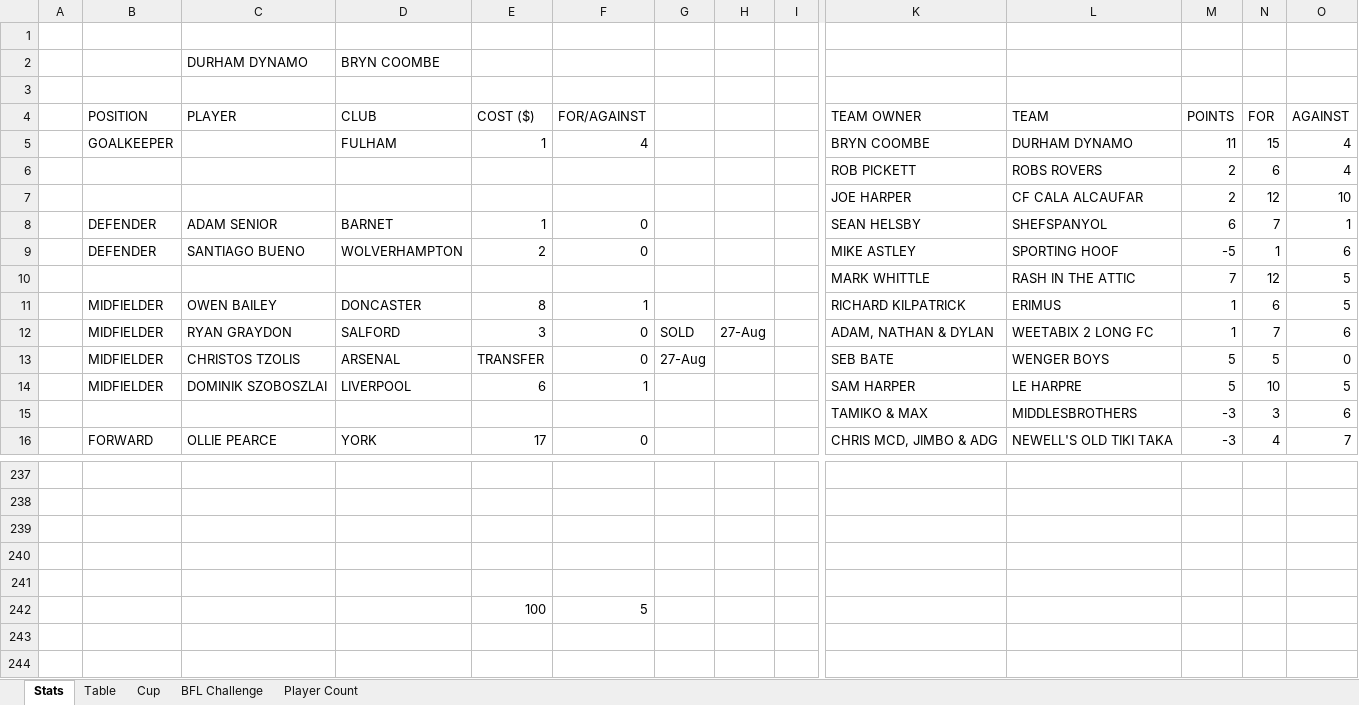
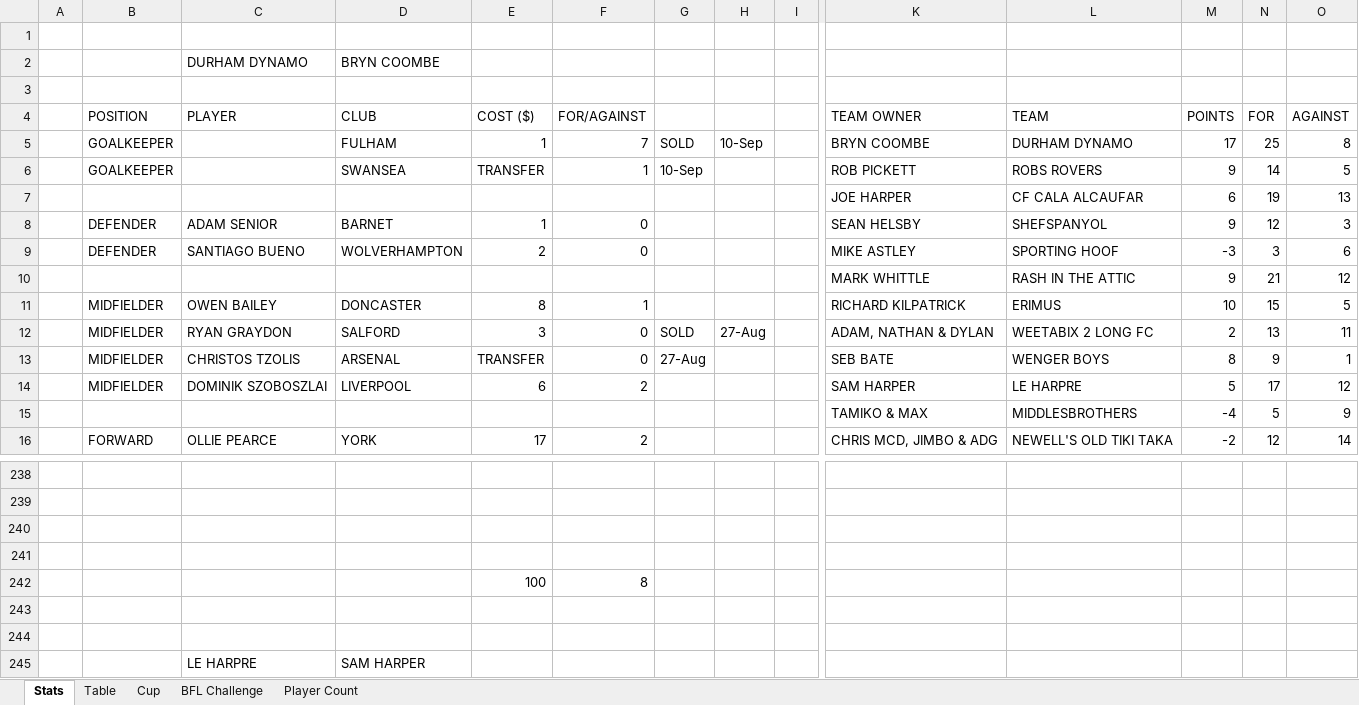
Before and after one commit to sgbstats/dreamleague, an Excel workbook: data/DreamLeague26-27.xlsx, sheet Stats, drawn as a sheet; only a part is shown, gaps mark what is left out; the shorter side is filled out with more unchanged rows; values as stored, in another font and other column widths than the file's, no cell formats; removed rows and columns are numbered as before the commit, all else as after; rows hold the shown columns only; the diff covers the shown part only; the diff names each change by its address in the sheet, - before the commit and + after, or states it on an @@ line.

```diff
--- a/data/DreamLeague26-27.xlsx (sheet Stats)
+++ b/data/DreamLeague26-27.xlsx (sheet Stats)
-row 5:  | GOALKEEPER |  | FULHAM | 1 | 4 |  |  |  | BRYN COOMBE | DURHAM DYNAMO | 11 | 15 | 4
-row 6:  |  |  |  |  |  |  |  |  | ROB PICKETT | ROBS ROVERS | 2 | 6 | 4
-row 7:  |  |  |  |  |  |  |  |  | JOE HARPER | CF CALA ALCAUFAR | 2 | 12 | 10
+row 5:  | GOALKEEPER |  | FULHAM | 1 | 7 | SOLD | 10-Sep |  | BRYN COOMBE | DURHAM DYNAMO | 17 | 25 | 8
+row 6:  | GOALKEEPER |  | SWANSEA | TRANSFER | 1 | 10-Sep |  |  | ROB PICKETT | ROBS ROVERS | 9 | 14 | 5
+row 7:  |  |  |  |  |  |  |  |  | JOE HARPER | CF CALA ALCAUFAR | 6 | 19 | 13
-M8: 6
+M8: 9
-N8: 7
+N8: 12
-O8: 1
+O8: 3
-M9: -5
+M9: -3
-N9: 1
+N9: 3
-row 10:  |  |  |  |  |  |  |  |  | MARK WHITTLE | RASH IN THE ATTIC | 7 | 12 | 5
+row 10:  |  |  |  |  |  |  |  |  | MARK WHITTLE | RASH IN THE ATTIC | 9 | 21 | 12
-M11: 1
+M11: 10
-N11: 6
+N11: 15
-M12: 1
+M12: 2
-N12: 7
+N12: 13
-O12: 6
+O12: 11
-M13: 5
+M13: 8
-N13: 5
+N13: 9
-O13: 0
+O13: 1
-F14: 1
+F14: 2
-N14: 10
+N14: 17
-O14: 5
+O14: 12
-row 15:  |  |  |  |  |  |  |  |  | TAMIKO & MAX | MIDDLESBROTHERS | -3 | 3 | 6
+row 15:  |  |  |  |  |  |  |  |  | TAMIKO & MAX | MIDDLESBROTHERS | -4 | 5 | 9
-F16: 0
+F16: 2
-M16: -3
+M16: -2
-N16: 4
+N16: 12
-O16: 7
+O16: 14
-row 242: (empty)
+row 242:  |  |  |  | 100 | 8
-row 242:  |  |  |  | 100 | 5
```
Also changed, not shown: 13 added rows, 12 removed rows and 124 edited cells elsewhere in this sheet, sheet Table, sheet Player Count, cell formats, 7 other files.
